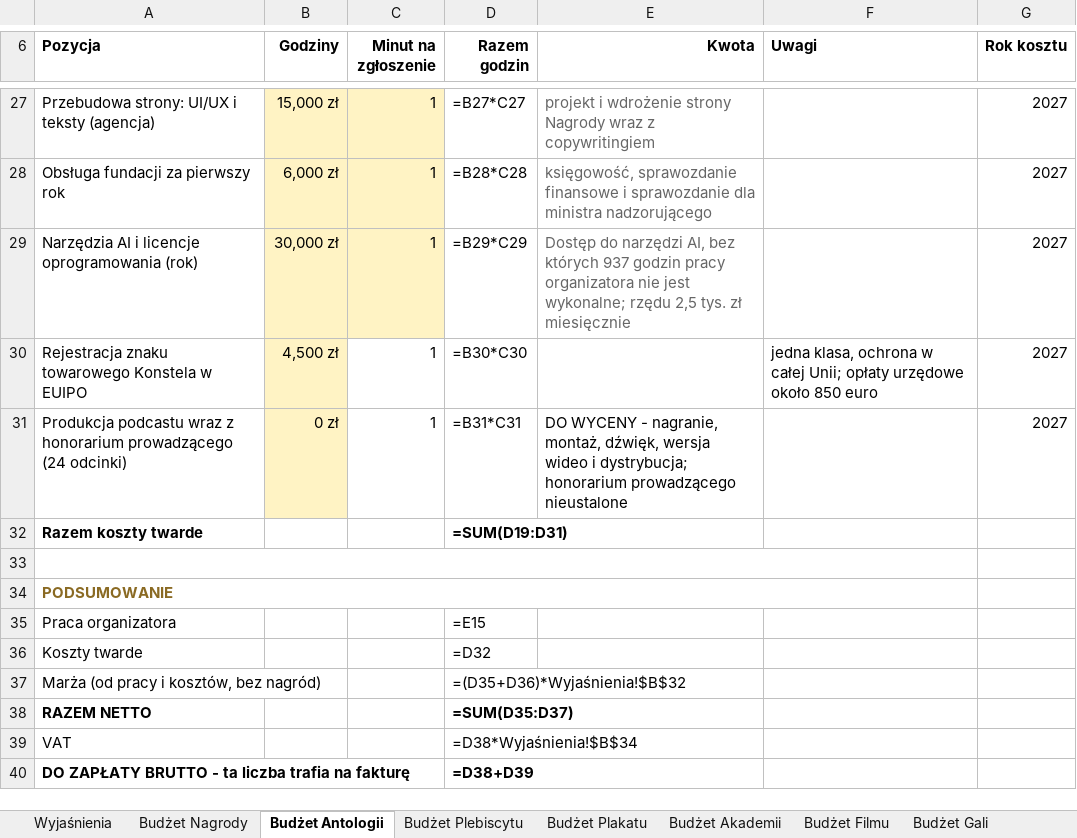
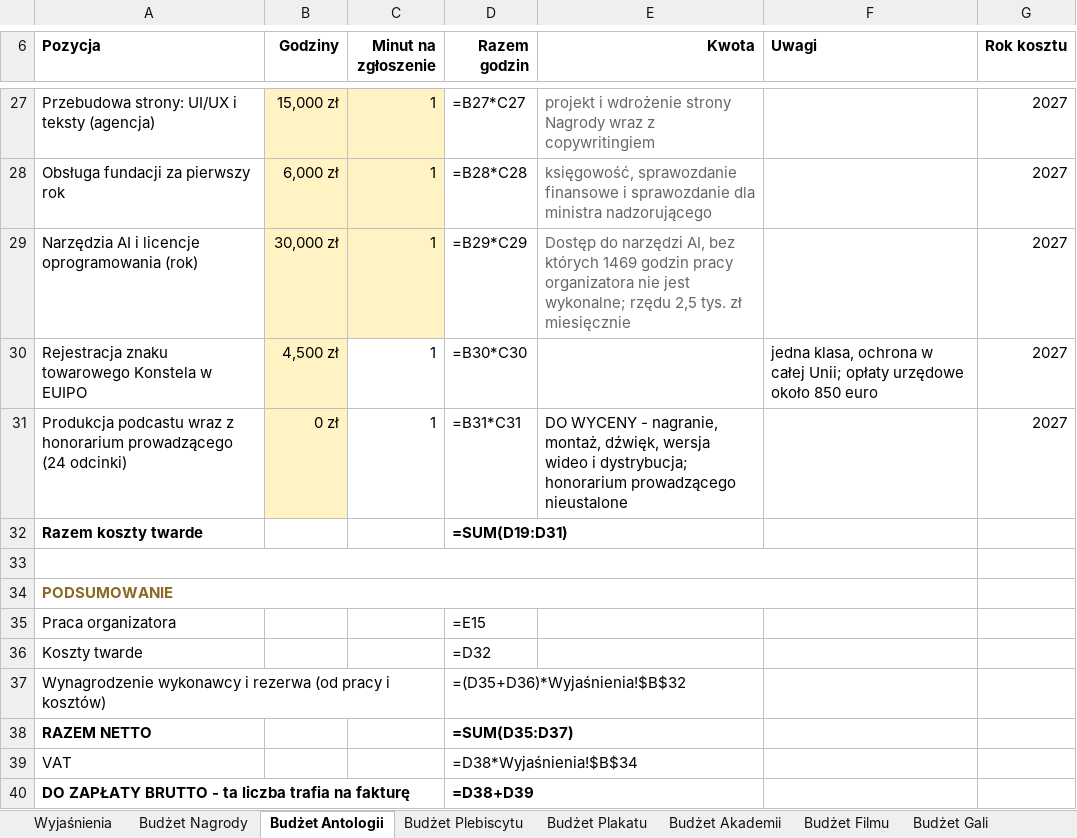
Before and after one commit to kolbinski/konstela, an Excel workbook: budzet-edycji-pierwszej.xlsx, sheet Budżet Antologii, drawn as a sheet; only a part is shown, gaps mark what is left out; values as stored, in another font and other column widths than the file's, no borders; formulas without a stored value are shown as written; the diff names each change by its address in the sheet, - before the commit and + after, or states it on an @@ line.

```diff
--- a/budzet-edycji-pierwszej.xlsx (sheet Budżet Antologii)
+++ b/budzet-edycji-pierwszej.xlsx (sheet Budżet Antologii)
-E29 (Kwota): …bez których 937 godzin pracy…
+E29 (Kwota): …bez których 1469 godzin pracy…
-A37 (Pozycja): Marża (od pracy i kosztów, bez nagród)
+A37 (Pozycja): Wynagrodzenie wykonawcy i rezerwa (od pracy i kosztów)
```
Also changed, not shown: sheet Wyjaśnienia, 4 other files.
